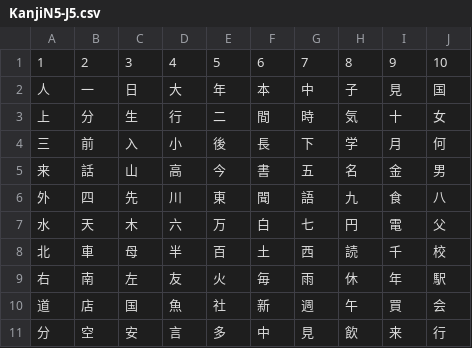
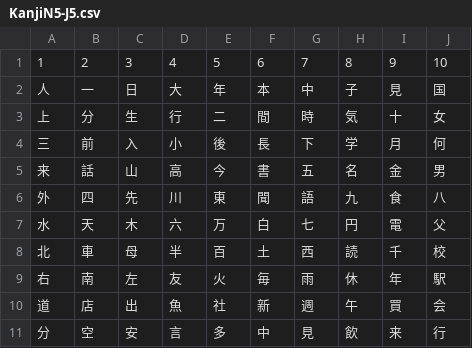
Before and after one commit to rexesian/n3, a CSV file: kanjin5n1/KanjiN5-J5.csv, drawn as a sheet.

```diff
--- a/kanjin5n1/KanjiN5-J5.csv
+++ b/kanjin5n1/KanjiN5-J5.csv
@@ -9,3 +9,3 @@
 右,南,左,友,火,毎,雨,休,年,駅
-道,店,国,魚,社,新,週,午,買,会
+道,店,出,魚,社,新,週,午,買,会
 分,空,安,言,多,中,見,飲,来,行
```
Also changed, not shown: jlptcollection/GoiN3-Words.csv, 6 other files.
